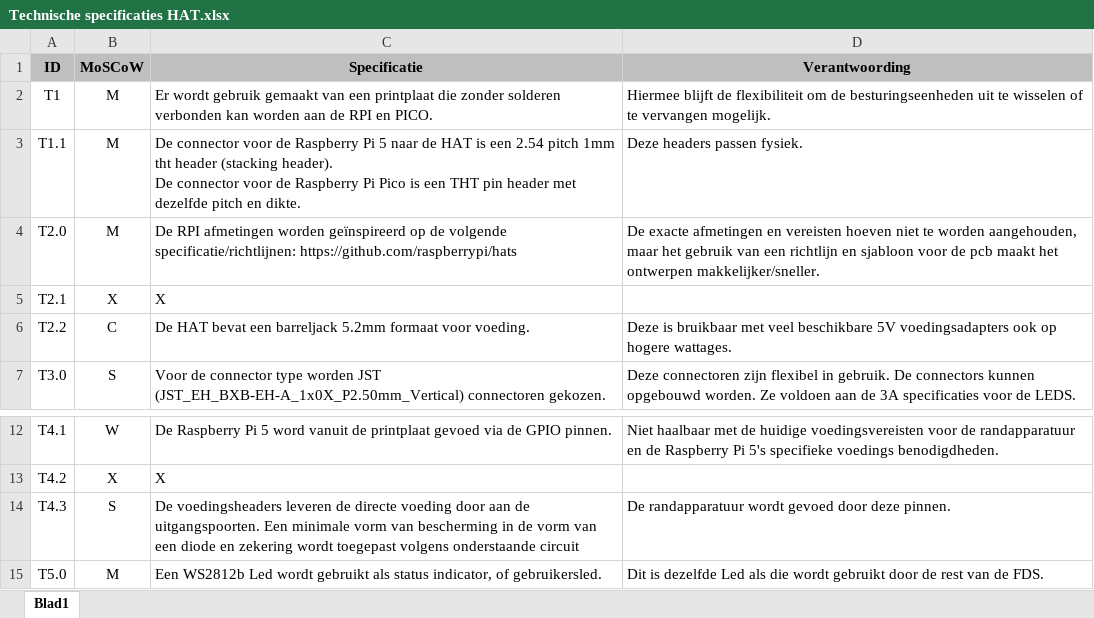
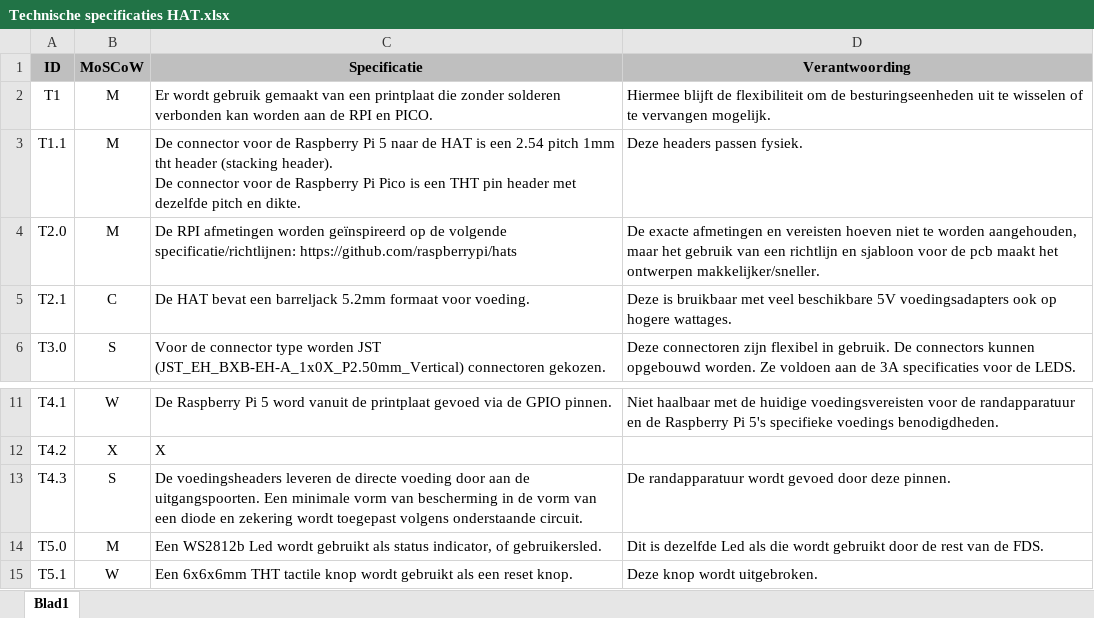
Before and after one commit to Casperdroid5/FDS-Scan2Go, an Excel workbook: Hardware/RPI5-Scan2Go-HAT/Technische specificaties HAT.xlsx, sheet Blad1, drawn as a sheet; only a part is shown, gaps mark what is left out; the shorter side is filled out with more unchanged rows; values as stored, in another font and other column widths than the file's, no borders; charts and pictures not drawn; removed rows and columns are numbered as before the commit, all else as after; the diff names each change by its address in the sheet, - before the commit and + after, or states it on an @@ line.

```diff
--- a/Hardware/RPI5-Scan2Go-HAT/Technische specificaties HAT.xlsx (sheet Blad1)
+++ b/Hardware/RPI5-Scan2Go-HAT/Technische specificaties HAT.xlsx (sheet Blad1)
-row 5: T2.1 | X | X
-A5 (ID): T2.2
+A5 (ID): T2.1
-C13 (Specificatie): …volgens onderstaande circuit
+C13 (Specificatie): …volgens onderstaande circuit.
```
Also changed, not shown: charts or pictures, Hardware/RPI5-Scan2Go-HAT/Functionele specificaties HAT.xlsx, 2 other files.
